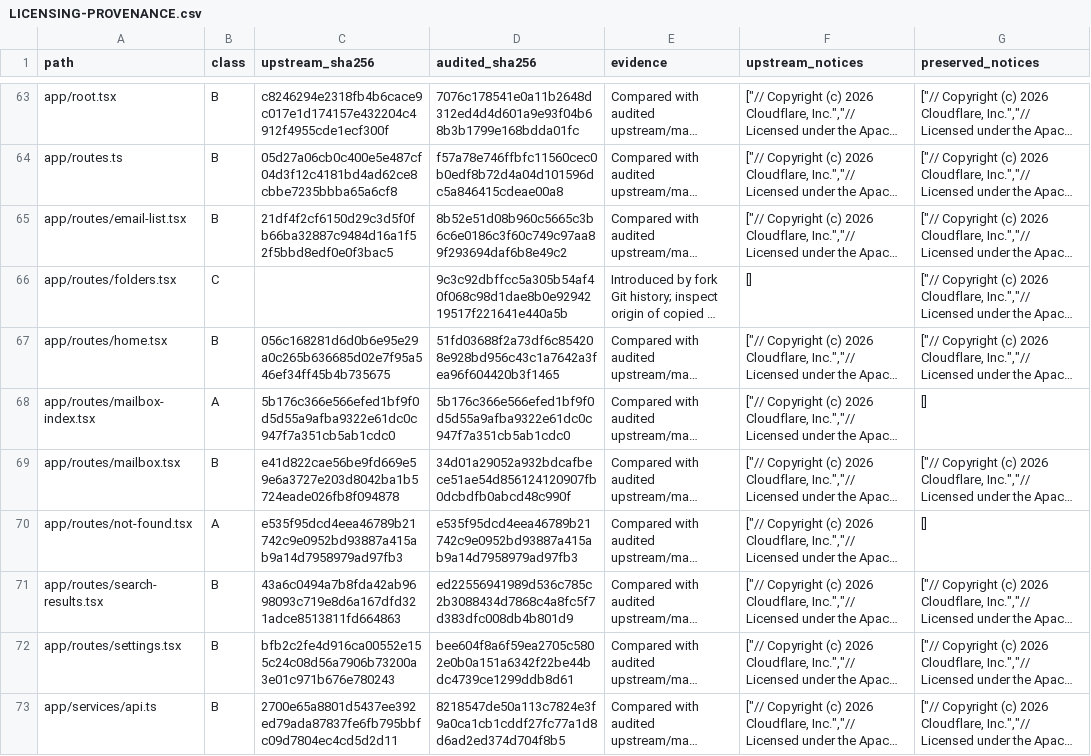
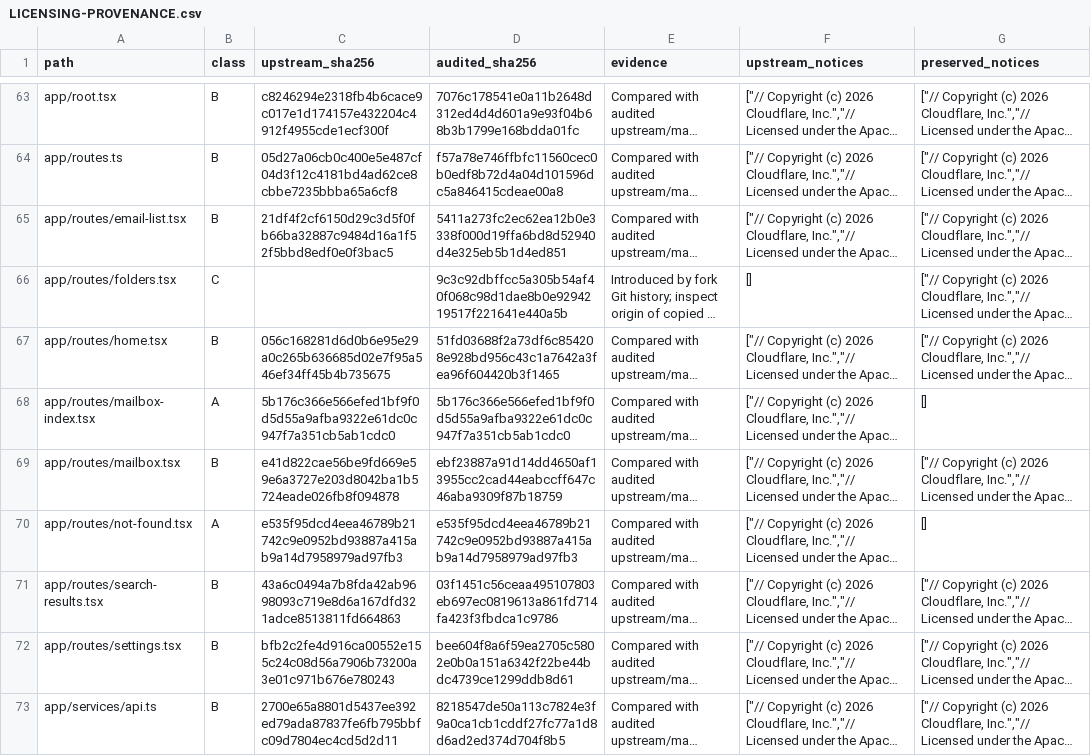
Before and after one commit to sygtt/agentic-inbox, a CSV file: docs/LICENSING-PROVENANCE.csv, drawn as a sheet; only a part is shown, gaps mark what is left out; long unchanged cells end in …; the diff covers the shown part only; the diff names each change by its address in the sheet, - before the commit and + after, or states it on an @@ line.

```diff
--- a/docs/LICENSING-PROVENANCE.csv
+++ b/docs/LICENSING-PROVENANCE.csv
-D65 (audited_sha256): 8b52e51d08b960c5665c3b6c6e0186c3f60c749c97aa89f293694daf6b8e49c2
+D65 (audited_sha256): 5411a273fc2ec62ea12b0e3338f000d19ffa6bd8d52940d4e325eb5b1d4ed851
-D69 (audited_sha256): 34d01a29052a932bdcafbece51ae54d856124120907fb0dcbdfb0abcd48c990f
+D69 (audited_sha256): ebf23887a91d14dd4650af13955cc2cad44eabccff647c46aba9309f87b18759
-D71 (audited_sha256): ed22556941989d536c785c2b3088434d7868c4a8fc5f7d383dfc008db4b801d9
+D71 (audited_sha256): 03f1451c56ceaa495107803eb697ec0819613a861fd714fa423f3fbdca1c9786
```
Also changed, not shown: 1 added row and 20 edited cells elsewhere in this file, 20 other files.
